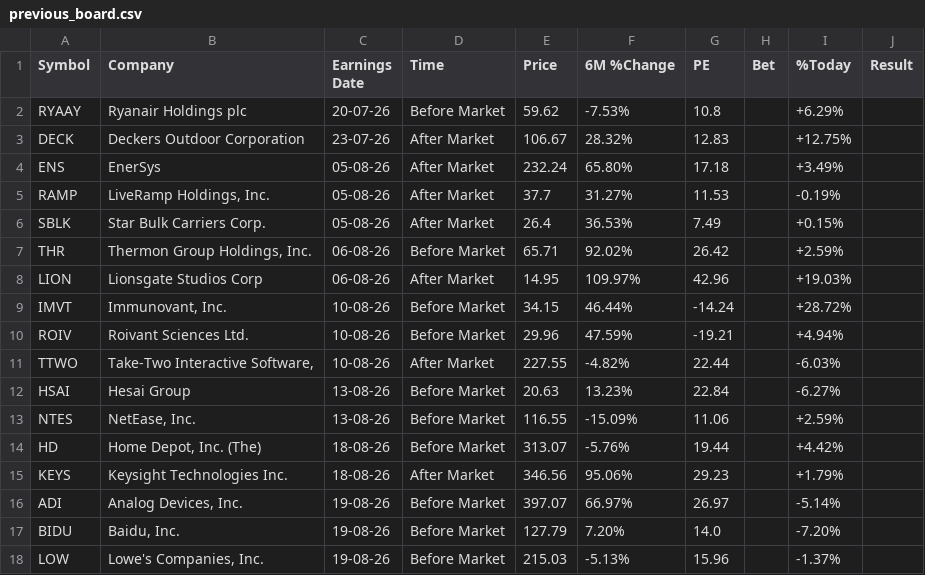
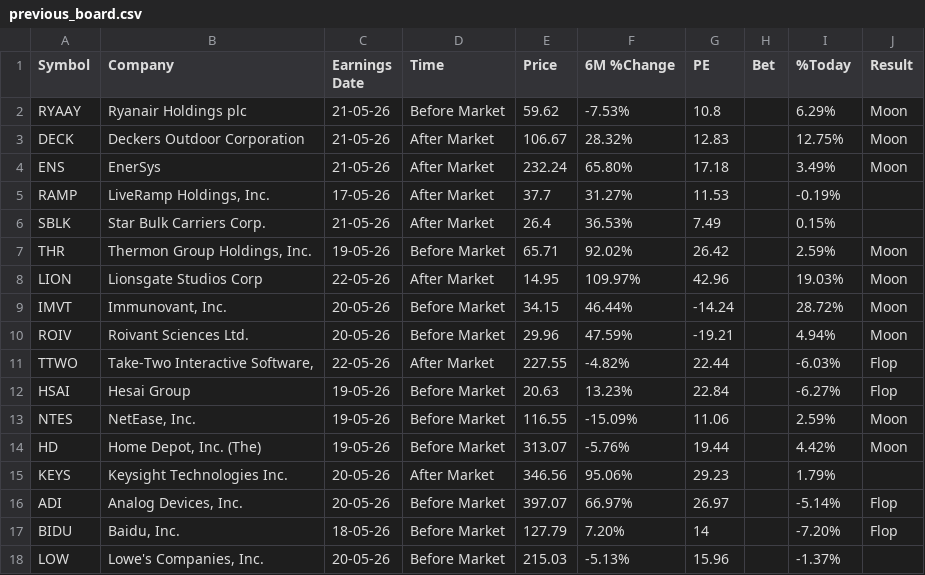
Before and after one commit to Serovine/Serovine.github.io, a CSV file: previous_board.csv, drawn as a sheet; only a part is shown; the diff covers the shown part only.

Commit message:
Add earnings data for multiple companies
Added new earnings data for various companies with results.

```diff
--- a/previous_board.csv
+++ b/previous_board.csv
@@ -1,18 +1,18 @@
 Symbol,Company,Earnings Date,Time,Price,6M %Change,PE,Bet,%Today,Result
-RYAAY,Ryanair Holdings plc,20-07-26,Before Market,59.62,-7.53%,10.8,,+6.29%,
-DECK,Deckers Outdoor Corporation,23-07-26,After Market,106.67,28.32%,12.83,,+12.75%,
-ENS,EnerSys,05-08-26,After Market,232.24,65.80%,17.18,,+3.49%,
-RAMP,"LiveRamp Holdings, Inc.",05-08-26,After Market,37.7,31.27%,11.53,,-0.19%,
-SBLK,Star Bulk Carriers Corp.,05-08-26,After Market,26.4,36.53%,7.49,,+0.15%,
-THR,"Thermon Group Holdings, Inc.",06-08-26,Before Market,65.71,92.02%,26.42,,+2.59%,
-LION,Lionsgate Studios Corp,06-08-26,After Market,14.95,109.97%,42.96,,+19.03%,
-IMVT,"Immunovant, Inc.",10-08-26,Before Market,34.15,46.44%,-14.24,,+28.72%,
-ROIV,Roivant Sciences Ltd.,10-08-26,Before Market,29.96,47.59%,-19.21,,+4.94%,
-TTWO,"Take-Two Interactive Software, ",10-08-26,After Market,227.55,-4.82%,22.44,,-6.03%,
-HSAI,Hesai Group,13-08-26,Before Market,20.63,13.23%,22.84,,-6.27%,
-NTES,"NetEase, Inc.",13-08-26,Before Market,116.55,-15.09%,11.06,,+2.59%,
-HD,"Home Depot, Inc. (The)",18-08-26,Before Market,313.07,-5.76%,19.44,,+4.42%,
-KEYS,Keysight Technologies Inc.,18-08-26,After Market,346.56,95.06%,29.23,,+1.79%,
-ADI,"Analog Devices, Inc.",19-08-26,Before Market,397.07,66.97%,26.97,,-5.14%,
-BIDU,"Baidu, Inc.",19-08-26,Before Market,127.79,7.20%,14.0,,-7.20%,
-LOW,"Lowe's Companies, Inc.",19-08-26,Before Market,215.03,-5.13%,15.96,,-1.37%,
+RYAAY,Ryanair Holdings plc,21-05-26,Before Market,59.62,-7.53%,10.8,,6.29%,Moon
+DECK,Deckers Outdoor Corporation,21-05-26,After Market,106.67,28.32%,12.83,,12.75%,Moon
+ENS,EnerSys,21-05-26,After Market,232.24,65.80%,17.18,,3.49%,Moon
+RAMP,"LiveRamp Holdings, Inc.",17-05-26,After Market,37.7,31.27%,11.53,,-0.19%,
+SBLK,Star Bulk Carriers Corp.,21-05-26,After Market,26.4,36.53%,7.49,,0.15%,
+THR,"Thermon Group Holdings, Inc.",19-05-26,Before Market,65.71,92.02%,26.42,,2.59%,Moon
+LION,Lionsgate Studios Corp,22-05-26,After Market,14.95,109.97%,42.96,,19.03%,Moon
+IMVT,"Immunovant, Inc.",20-05-26,Before Market,34.15,46.44%,-14.24,,28.72%,Moon
+ROIV,Roivant Sciences Ltd.,20-05-26,Before Market,29.96,47.59%,-19.21,,4.94%,Moon
+TTWO,"Take-Two Interactive Software, ",22-05-26,After Market,227.55,-4.82%,22.44,,-6.03%,Flop
+HSAI,Hesai Group,19-05-26,Before Market,20.63,13.23%,22.84,,-6.27%,Flop
+NTES,"NetEase, Inc.",19-05-26,Before Market,116.55,-15.09%,11.06,,2.59%,Moon
+HD,"Home Depot, Inc. (The)",19-05-26,Before Market,313.07,-5.76%,19.44,,4.42%,Moon
+KEYS,Keysight Technologies Inc.,20-05-26,After Market,346.56,95.06%,29.23,,1.79%,
+ADI,"Analog Devices, Inc.",20-05-26,Before Market,397.07,66.97%,26.97,,-5.14%,Flop
+BIDU,"Baidu, Inc.",18-05-26,Before Market,127.79,7.20%,14,,-7.20%,Flop
+LOW,"Lowe's Companies, Inc.",20-05-26,Before Market,215.03,-5.13%,15.96,,-1.37%,
```
Also changed, not shown: 35 edited cells elsewhere in this file.
